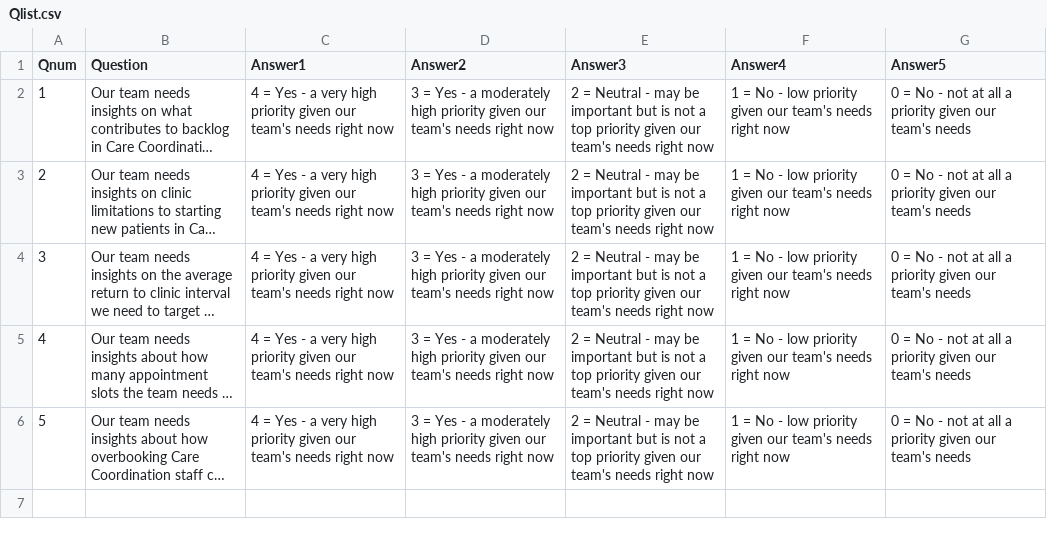
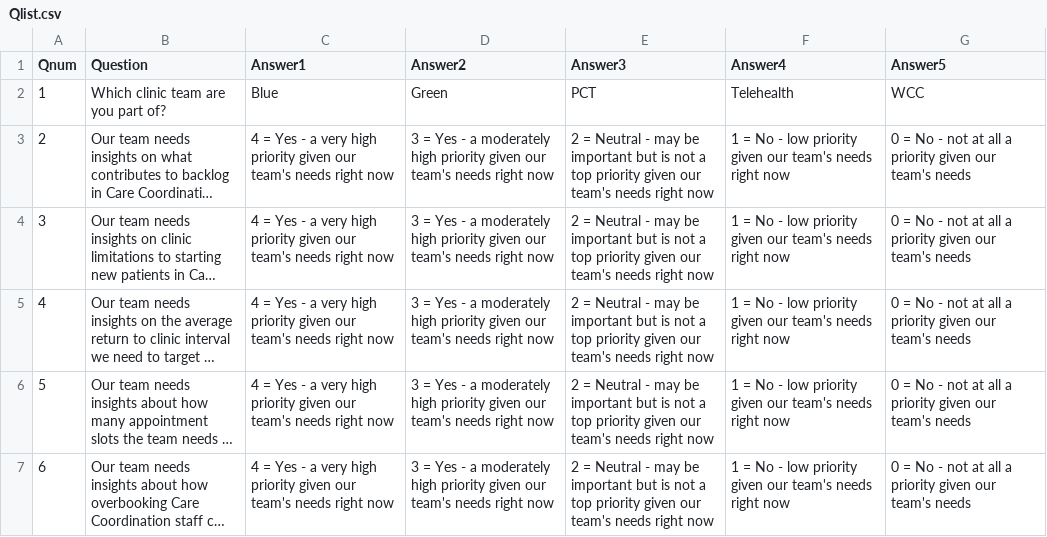
Before and after one commit to staceypark/Shiny-Demos, a CSV file: Qlist.csv, drawn as a sheet; long unchanged cells end in …; addresses are those after the commit; the diff names each change by its address in the sheet, - before the commit and + after, or states it on an @@ line.

Commit message:
Update Qlist.csv

```diff
--- a/Qlist.csv
+++ b/Qlist.csv
+row 2: 1 | Which clinic team are you part of? | Blue | Green | PCT | Telehealth | WCC
@@ column A (Qnum) renumbered from row 3 down @@
```
